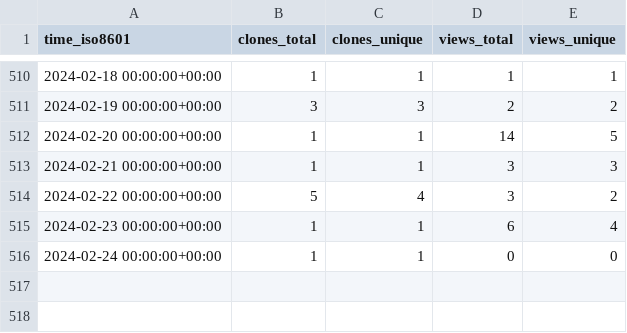
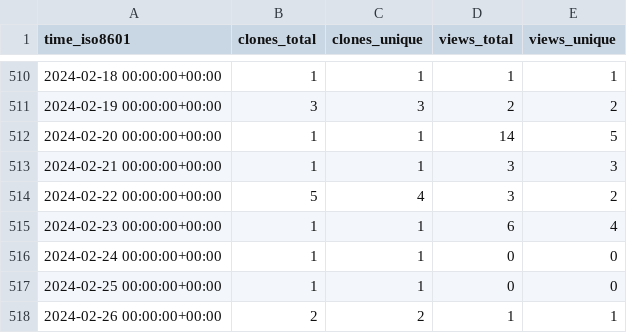
Before and after one commit to marcin-l/PegaDevTools, a CSV file: marcin-l/PegaDevTools/ghrs-data/views_clones_aggregate.csv, drawn as a sheet; only a part is shown, gaps mark what is left out; the diff names each change by its address in the sheet, - before the commit and + after, or states it on an @@ line.

```diff
--- a/marcin-l/PegaDevTools/ghrs-data/views_clones_aggregate.csv
+++ b/marcin-l/PegaDevTools/ghrs-data/views_clones_aggregate.csv
+row 517: 2024-02-25 00:00:00+00:00 | 1 | 1 | 0 | 0
+row 518: 2024-02-26 00:00:00+00:00 | 2 | 2 | 1 | 1
```
Also changed, not shown: 1 other file.
